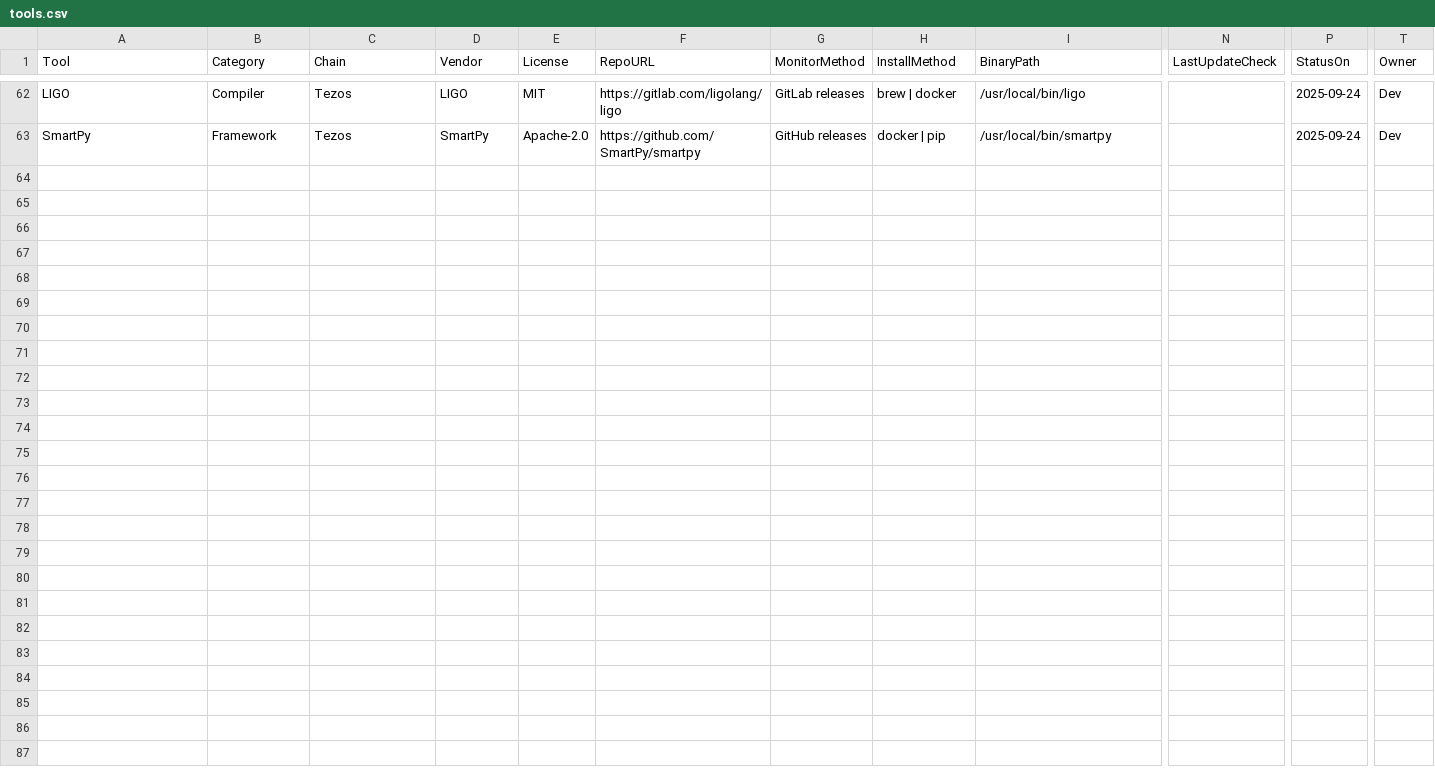
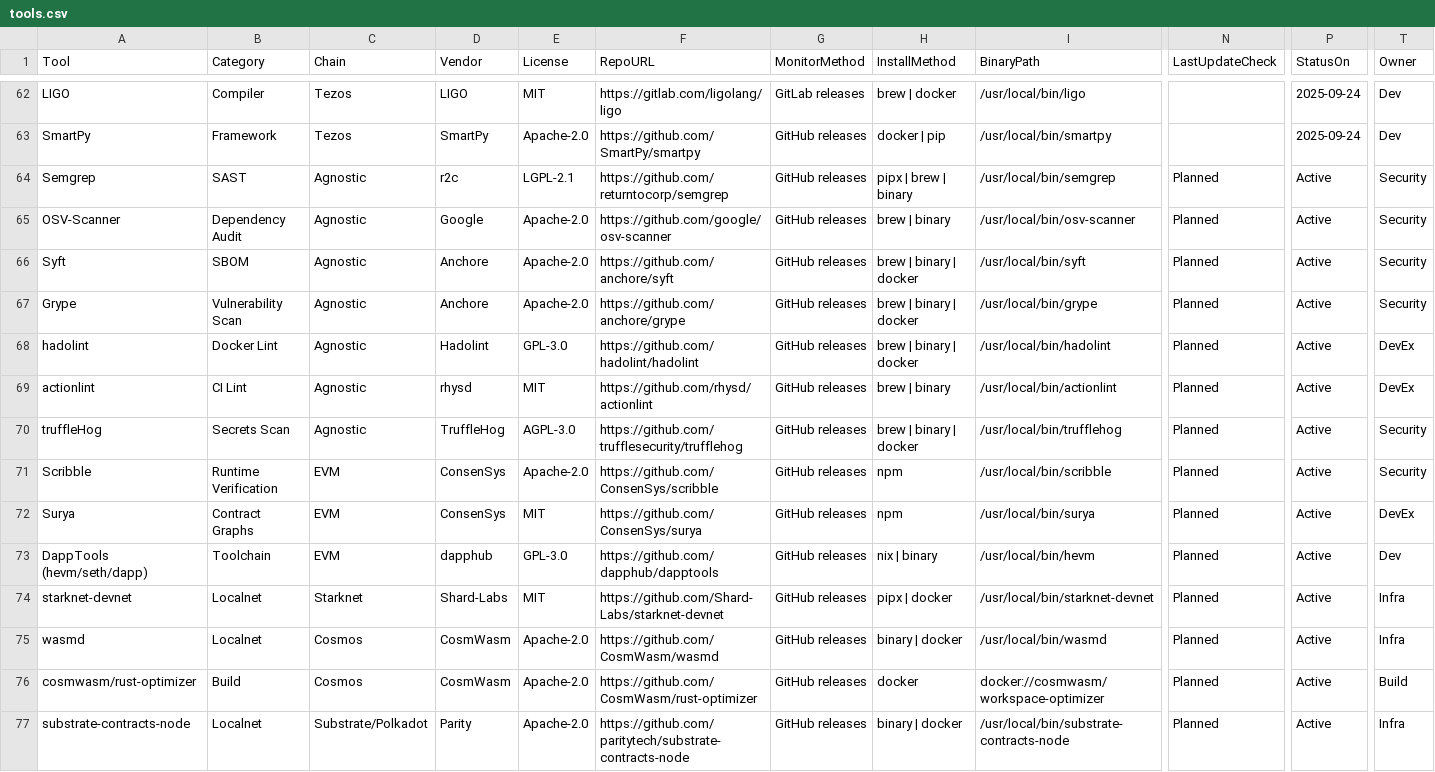
Before and after one commit to ArmorAudits/armor-selfie-echidna-harness, a CSV file: monitor/tools.csv, drawn as a sheet; only a part is shown, gaps mark what is left out; rows hold the shown columns only; the diff names each change by its address in the sheet, - before the commit and + after, or states it on an @@ line.

Commit message:
chore(doctor): add Semgrep/OSV/Syft/Grype + analysis & localnet tools

```diff
--- a/monitor/tools.csv
+++ b/monitor/tools.csv
+row 64: Semgrep | SAST | Agnostic | r2c | LGPL-2.1 | https://github.com/returntocorp/semgrep | GitHub releases | pipx | brew | binary | /usr/local/bin/semgrep | Planned | Active | Security
+row 65: OSV-Scanner | Dependency Audit | Agnostic | Google | Apache-2.0 | https://github.com/google/osv-scanner | GitHub releases | brew | binary | /usr/local/bin/osv-scanner | Planned | Active | Security
+row 66: Syft | SBOM | Agnostic | Anchore | Apache-2.0 | https://github.com/anchore/syft | GitHub releases | brew | binary | docker | /usr/local/bin/syft | Planned | Active | Security
+row 67: Grype | Vulnerability Scan | Agnostic | Anchore | Apache-2.0 | https://github.com/anchore/grype | GitHub releases | brew | binary | docker | /usr/local/bin/grype | Planned | Active | Security
+row 68: hadolint | Docker Lint | Agnostic | Hadolint | GPL-3.0 | https://github.com/hadolint/hadolint | GitHub releases | brew | binary | docker | /usr/local/bin/hadolint | Planned | Active | DevEx
+row 69: actionlint | CI Lint | Agnostic | rhysd | MIT | https://github.com/rhysd/actionlint | GitHub releases | brew | binary | /usr/local/bin/actionlint | Planned | Active | DevEx
+row 70: truffleHog | Secrets Scan | Agnostic | TruffleHog | AGPL-3.0 | https://github.com/trufflesecurity/trufflehog | GitHub releases | brew | binary | docker | /usr/local/bin/trufflehog | Planned | Active | Security
+row 71: Scribble | Runtime Verification | EVM | ConsenSys | Apache-2.0 | https://github.com/ConsenSys/scribble | GitHub releases | npm | /usr/local/bin/scribble | Planned | Active | Security
+row 72: Surya | Contract Graphs | EVM | ConsenSys | MIT | https://github.com/ConsenSys/surya | GitHub releases | npm | /usr/local/bin/surya | Planned | Active | DevEx
+row 73: DappTools (hevm/seth/dapp) | Toolchain | EVM | dapphub | GPL-3.0 | https://github.com/dapphub/dapptools | GitHub releases | nix | binary | /usr/local/bin/hevm | Planned | Active | Dev
+row 74: starknet-devnet | Localnet | Starknet | Shard-Labs | MIT | https://github.com/Shard-Labs/starknet-devnet | GitHub releases | pipx | docker | /usr/local/bin/starknet-devnet | Planned | Active | Infra
+row 75: wasmd | Localnet | Cosmos | CosmWasm | Apache-2.0 | https://github.com/CosmWasm/wasmd | GitHub releases | binary | docker | /usr/local/bin/wasmd | Planned | Active | Infra
+row 76: cosmwasm/rust-optimizer | Build | Cosmos | CosmWasm | Apache-2.0 | https://github.com/CosmWasm/rust-optimizer | GitHub releases | docker | docker://cosmwasm/workspace-optimizer | Planned | Active | Build
+row 77: substrate-contracts-node | Localnet | Substrate/Polkadot | Parity | Apache-2.0 | https://github.com/paritytech/substrate-contracts-node | GitHub releases | binary | docker | /usr/local/bin/substrate-contracts-node | Planned | Active | Infra
```
